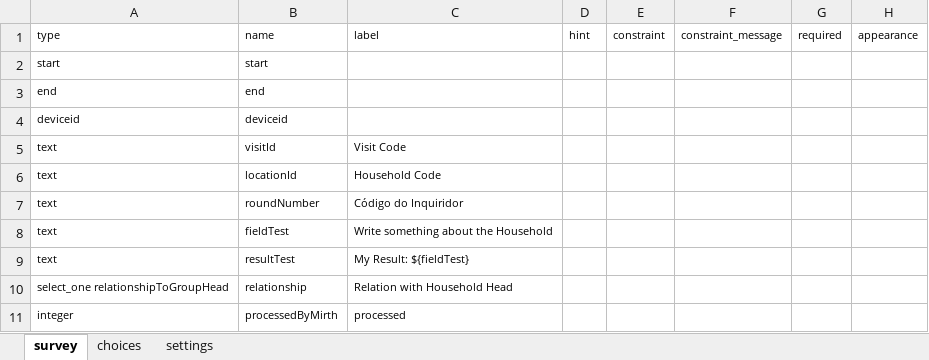
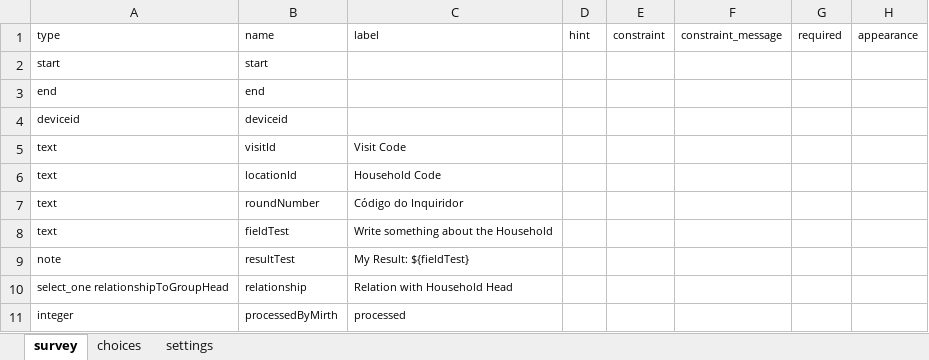
Before and after one commit to paulphilimone/OpeningODK, an Excel workbook: xforms/testodk.xlsx, sheet survey, drawn as a sheet; only a part is shown; values as stored, in another font and other column widths than the file's, no borders; the diff names each change by its address in the sheet, - before the commit and + after, or states it on an @@ line.

```diff
--- a/xforms/testodk.xlsx (sheet survey)
+++ b/xforms/testodk.xlsx (sheet survey)
-A9: text
+A9: note
```
Also changed, not shown: 1 other file.
